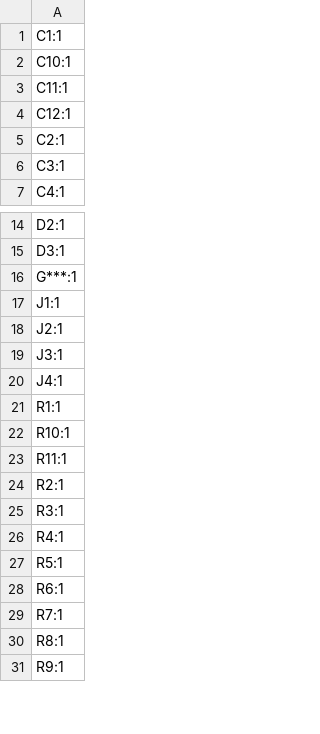
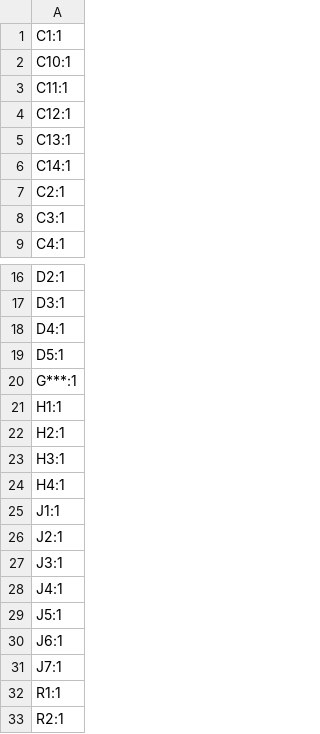
Before and after one commit to 11philip22/candleLight-v2, a CSV file: production/designators.csv, drawn as a sheet; only a part is shown, gaps mark what is left out; the shorter side is filled out with more unchanged rows; removed rows and columns are numbered as before the commit, all else as after; the diff covers the shown part only; the diff names each change by its address in the sheet, - before the commit and + after, or states it on an @@ line.

```diff
--- a/production/designators.csv
+++ b/production/designators.csv
+row 5: C13:1
+row 6: C14:1
+row 18: D4:1
+row 19: D5:1
+row 21: H1:1
+row 22: H2:1
+row 23: H3:1
+row 24: H4:1
+row 29: J5:1
+row 30: J6:1
+row 31: J7:1
-row 22: R10:1
-row 23: R11:1
```
Also changed, not shown: 10 removed rows elsewhere in this file, production/bom.csv, production/positions.csv, 6 other files.
